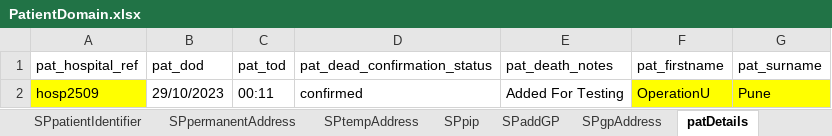
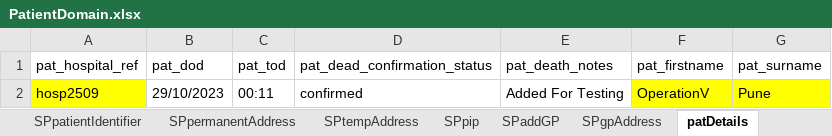
Before and after one commit to manojvyavahare27/ReleaseC4Automation, an Excel workbook: ExcelFiles/PatientDomain.xlsx, sheet patDetails, drawn as a sheet; values as stored, in another font and other column widths than the file's, no borders; the diff names each change by its address in the sheet, - before the commit and + after, or states it on an @@ line.

```diff
--- a/ExcelFiles/PatientDomain.xlsx (sheet patDetails)
+++ b/ExcelFiles/PatientDomain.xlsx (sheet patDetails)
-F2 (pat_firstname): OperationU
+F2 (pat_firstname): OperationV
```
Also changed, not shown: sheet patientIdentifier, sheet editPatient, sheet addPatient.
